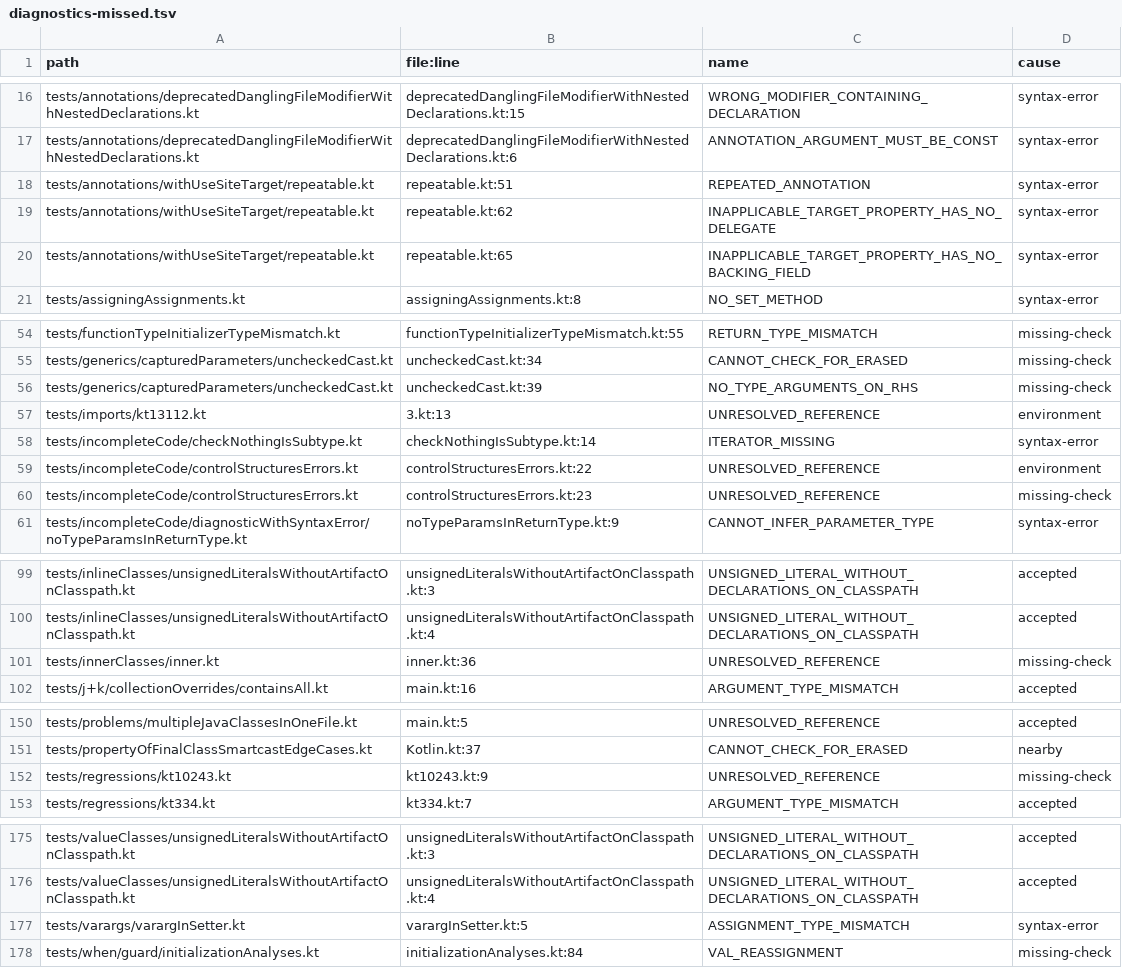
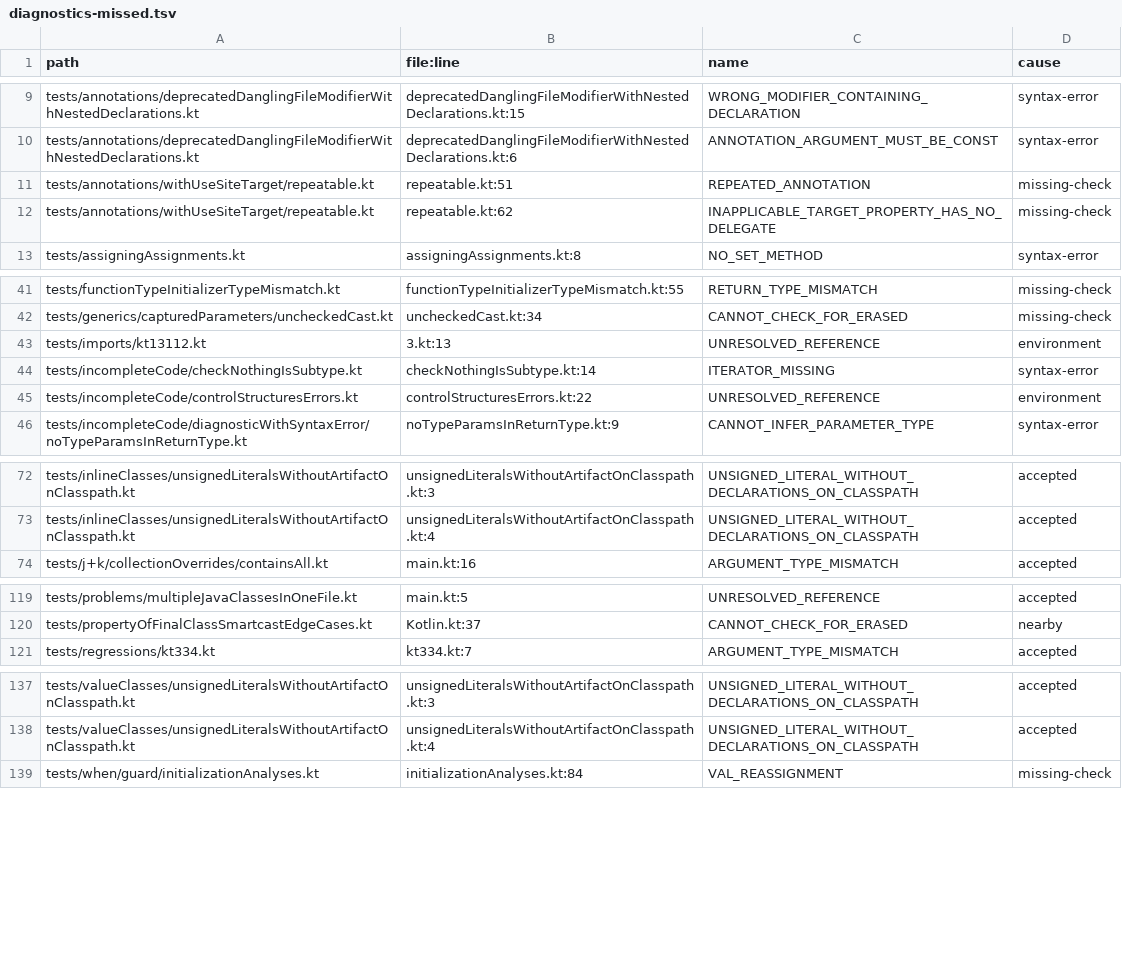
Before and after one commit to barteo/kotlin-compiler-go, a TSV file: bench/results/diagnostics-missed.tsv, drawn as a sheet; only a part is shown, gaps mark what is left out; the diff covers the shown part only.

```diff
--- a/bench/results/diagnostics-missed.tsv
+++ b/bench/results/diagnostics-missed.tsv
@@ -17,5 +10,4 @@ tests/annotations/deprecatedDanglingFileModifierWithNestedDeclarations.kt	deprec
 tests/annotations/deprecatedDanglingFileModifierWithNestedDeclarations.kt	deprecatedDanglingFileModifierWithNestedDeclarations.kt:6	ANNOTATION_ARGUMENT_MUST_BE_CONST	syntax-error
-tests/annotations/withUseSiteTarget/repeatable.kt	repeatable.kt:51	REPEATED_ANNOTATION	syntax-error
-tests/annotations/withUseSiteTarget/repeatable.kt	repeatable.kt:62	INAPPLICABLE_TARGET_PROPERTY_HAS_NO_DELEGATE	syntax-error
-tests/annotations/withUseSiteTarget/repeatable.kt	repeatable.kt:65	INAPPLICABLE_TARGET_PROPERTY_HAS_NO_BACKING_FIELD	syntax-error
+tests/annotations/withUseSiteTarget/repeatable.kt	repeatable.kt:51	REPEATED_ANNOTATION	missing-check
+tests/annotations/withUseSiteTarget/repeatable.kt	repeatable.kt:62	INAPPLICABLE_TARGET_PROPERTY_HAS_NO_DELEGATE	missing-check
 tests/assigningAssignments.kt	assigningAssignments.kt:8	NO_SET_METHOD	syntax-error
@@ -55,3 +42,2 @@ tests/functionTypeInitializerTypeMismatch.kt	functionTypeInitializerTypeMismatch
 tests/generics/capturedParameters/uncheckedCast.kt	uncheckedCast.kt:34	CANNOT_CHECK_FOR_ERASED	missing-check
-tests/generics/capturedParameters/uncheckedCast.kt	uncheckedCast.kt:39	NO_TYPE_ARGUMENTS_ON_RHS	missing-check
 tests/imports/kt13112.kt	3.kt:13	UNRESOLVED_REFERENCE	environment
@@ -59,3 +45,2 @@ tests/incompleteCode/checkNothingIsSubtype.kt	checkNothingIsSubtype.kt:14	ITERAT
 tests/incompleteCode/controlStructuresErrors.kt	controlStructuresErrors.kt:22	UNRESOLVED_REFERENCE	environment
-tests/incompleteCode/controlStructuresErrors.kt	controlStructuresErrors.kt:23	UNRESOLVED_REFERENCE	missing-check
 tests/incompleteCode/diagnosticWithSyntaxError/noTypeParamsInReturnType.kt	noTypeParamsInReturnType.kt:9	CANNOT_INFER_PARAMETER_TYPE	syntax-error
@@ -100,3 +73,2 @@ tests/inlineClasses/unsignedLiteralsWithoutArtifactOnClasspath.kt	unsignedLitera
 tests/inlineClasses/unsignedLiteralsWithoutArtifactOnClasspath.kt	unsignedLiteralsWithoutArtifactOnClasspath.kt:4	UNSIGNED_LITERAL_WITHOUT_DECLARATIONS_ON_CLASSPATH	accepted
-tests/innerClasses/inner.kt	inner.kt:36	UNRESOLVED_REFERENCE	missing-check
 tests/j+k/collectionOverrides/containsAll.kt	main.kt:16	ARGUMENT_TYPE_MISMATCH	accepted
@@ -151,3 +120,2 @@ tests/problems/multipleJavaClassesInOneFile.kt	main.kt:5	UNRESOLVED_REFERENCE	ac
 tests/propertyOfFinalClassSmartcastEdgeCases.kt	Kotlin.kt:37	CANNOT_CHECK_FOR_ERASED	nearby
-tests/regressions/kt10243.kt	kt10243.kt:9	UNRESOLVED_REFERENCE	missing-check
 tests/regressions/kt334.kt	kt334.kt:7	ARGUMENT_TYPE_MISMATCH	accepted
@@ -176,3 +138,2 @@ tests/valueClasses/unsignedLiteralsWithoutArtifactOnClasspath.kt	unsignedLiteral
 tests/valueClasses/unsignedLiteralsWithoutArtifactOnClasspath.kt	unsignedLiteralsWithoutArtifactOnClasspath.kt:4	UNSIGNED_LITERAL_WITHOUT_DECLARATIONS_ON_CLASSPATH	accepted
-tests/varargs/varargInSetter.kt	varargInSetter.kt:5	ASSIGNMENT_TYPE_MISMATCH	syntax-error
 tests/when/guard/initializationAnalyses.kt	initializationAnalyses.kt:84	VAL_REASSIGNMENT	missing-check
```
Also changed, not shown: 33 removed rows elsewhere in this file, 2 other files.
